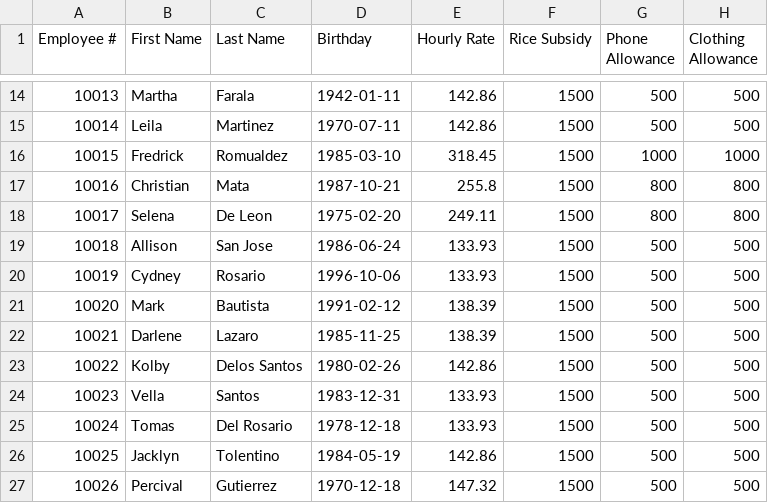
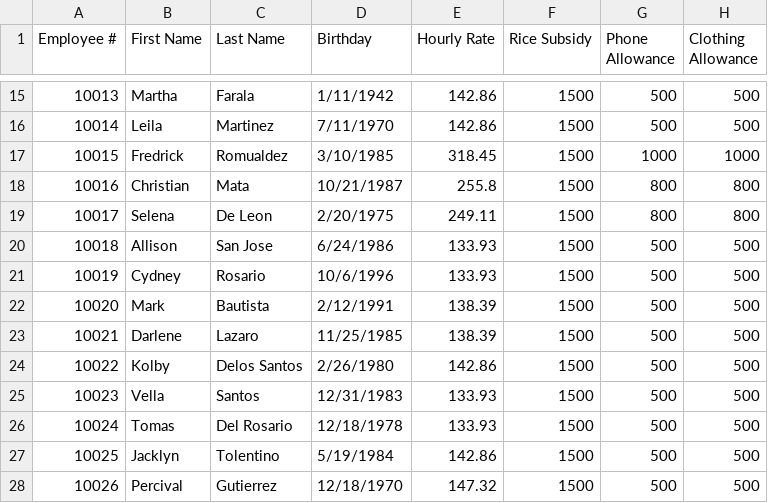
Before and after one commit to TheAlgorithmov/MO-IT103-MotorPH, a CSV file: MotorPHPayrollGR/src/com/payroll/EmployeeData.csv, drawn as a sheet; only a part is shown, gaps mark what is left out; addresses are those after the commit; the diff covers the shown part only; the diff names each change by its address in the sheet, - before the commit and + after, or states it on an @@ line.

```diff
--- a/MotorPHPayrollGR/src/com/payroll/EmployeeData.csv
+++ b/MotorPHPayrollGR/src/com/payroll/EmployeeData.csv
-D15 (Birthday): 1942-01-11
+D15 (Birthday): 1/11/1942
-D16 (Birthday): 1970-07-11
+D16 (Birthday): 7/11/1970
-D17 (Birthday): 1985-03-10
+D17 (Birthday): 3/10/1985
-D18 (Birthday): 1987-10-21
+D18 (Birthday): 10/21/1987
-D19 (Birthday): 1975-02-20
+D19 (Birthday): 2/20/1975
-D20 (Birthday): 1986-06-24
+D20 (Birthday): 6/24/1986
-D21 (Birthday): 1996-10-06
+D21 (Birthday): 10/6/1996
-D22 (Birthday): 1991-02-12
+D22 (Birthday): 2/12/1991
-D23 (Birthday): 1985-11-25
+D23 (Birthday): 11/25/1985
-D24 (Birthday): 1980-02-26
+D24 (Birthday): 2/26/1980
-D25 (Birthday): 1983-12-31
+D25 (Birthday): 12/31/1983
-D26 (Birthday): 1978-12-18
+D26 (Birthday): 12/18/1978
-D27 (Birthday): 1984-05-19
+D27 (Birthday): 5/19/1984
-D28 (Birthday): 1970-12-18
+D28 (Birthday): 12/18/1970
```
Also changed, not shown: 1 added row and 20 edited cells elsewhere in this file, 42 other files.
